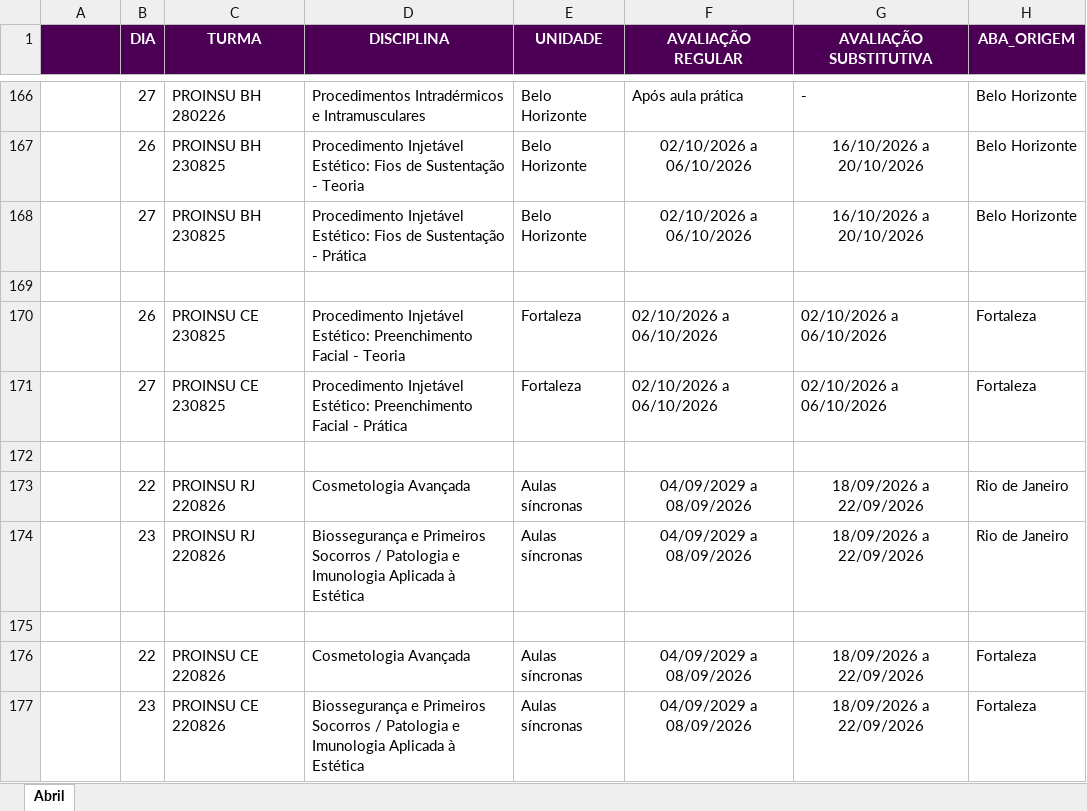
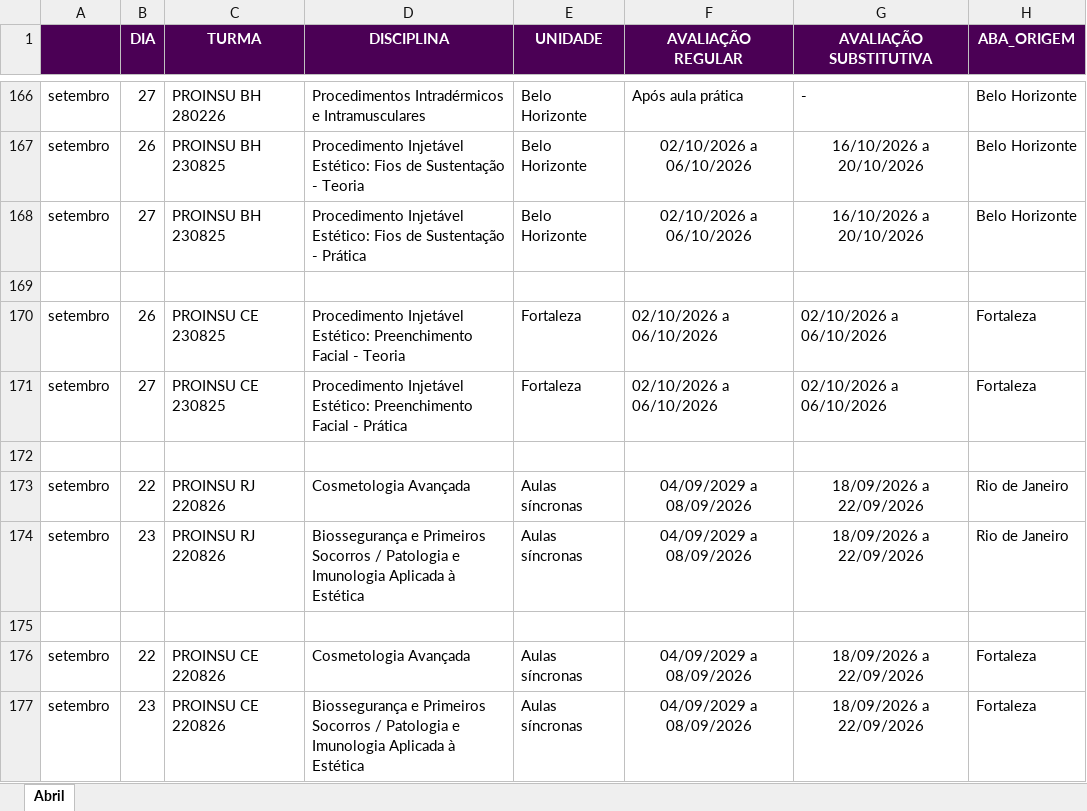
Before and after one commit to Algor365/cronograma, an Excel workbook: cronograma.xlsx, sheet Abril, drawn as a sheet; only a part is shown, gaps mark what is left out; values as stored, in another font and other column widths than the file's, no borders; charts and pictures not drawn; the diff covers the shown part only; the diff names each change by its address in the sheet, - before the commit and + after, or states it on an @@ line.

Commit message:
atualização setembro2

```diff
--- a/cronograma.xlsx (sheet Abril)
+++ b/cronograma.xlsx (sheet Abril)
-A166:A168: (empty)
+A166:A168: setembro
-A170:A171: (empty)
+A170:A171: setembro
-A173:A174: (empty)
+A173:A174: setembro
-A176:A177: (empty)
+A176:A177: setembro
```
Also changed, not shown: 19 edited cells elsewhere in this sheet.
